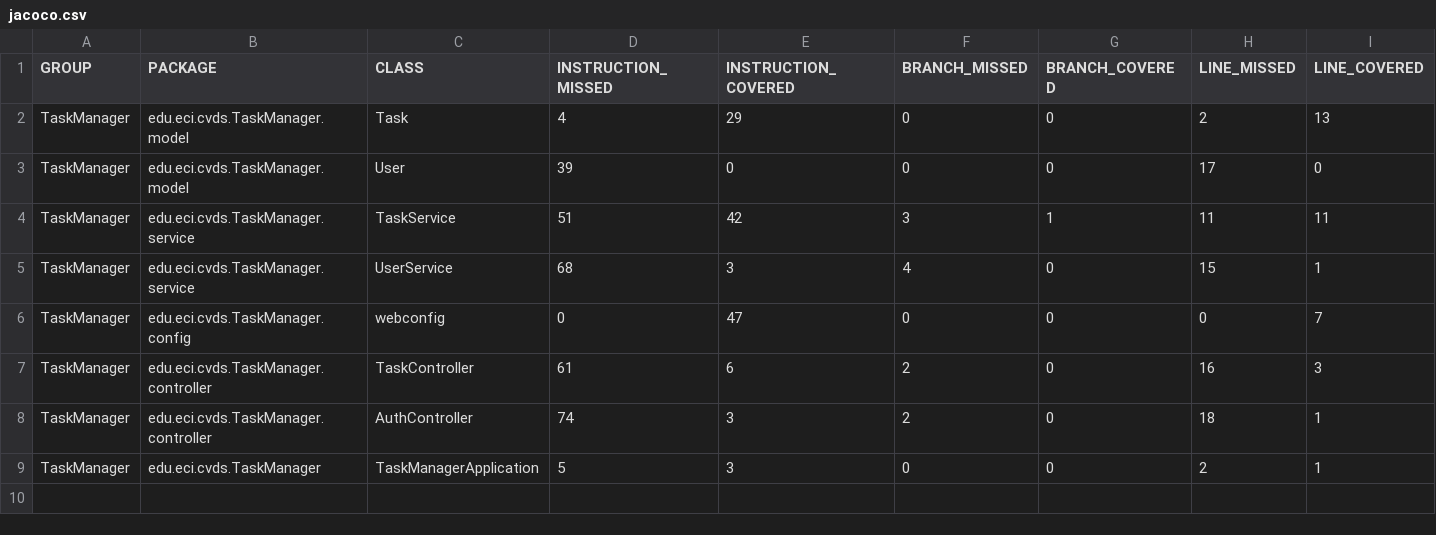
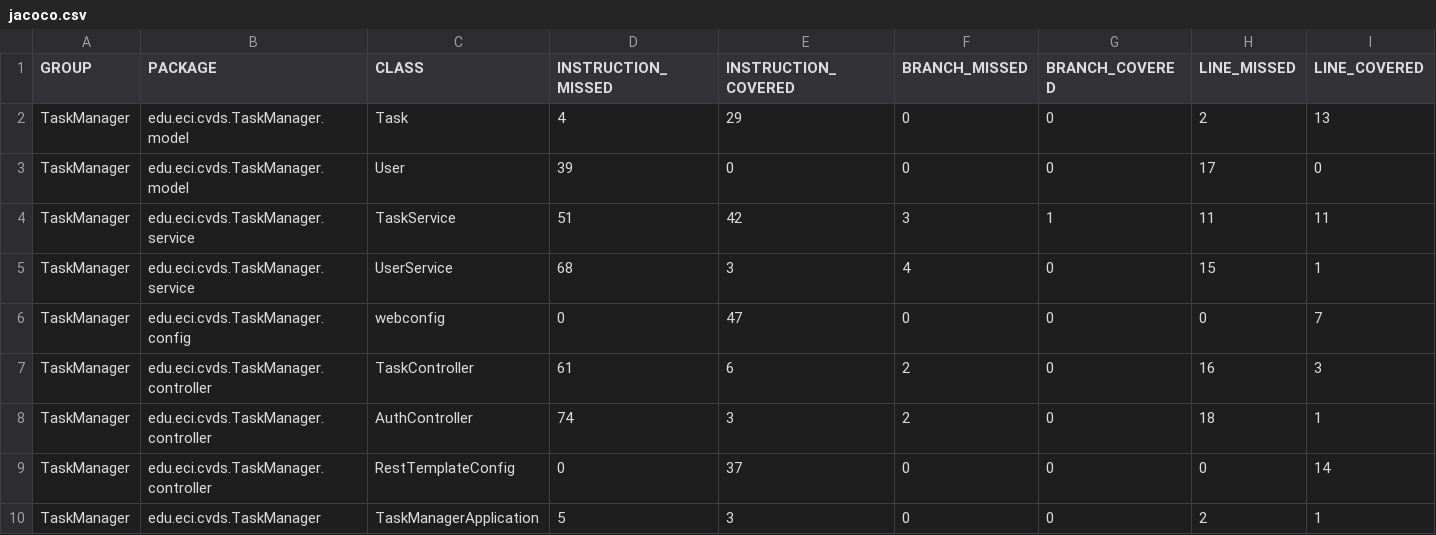
Before and after one commit to MarcoR10/NuevoBack, a CSV file: Back-Barrera/target/site/jacoco/jacoco.csv, drawn as a sheet; only a part is shown; rows hold the shown columns only; the diff names each change by its address in the sheet, - before the commit and + after, or states it on an @@ line.

```diff
--- a/Back-Barrera/target/site/jacoco/jacoco.csv
+++ b/Back-Barrera/target/site/jacoco/jacoco.csv
+row 9: TaskManager | edu.eci.cvds.TaskManager.controller | RestTemplateConfig | 0 | 37 | 0 | 0 | 0 | 14
```
Also changed, not shown: 40 other files.
